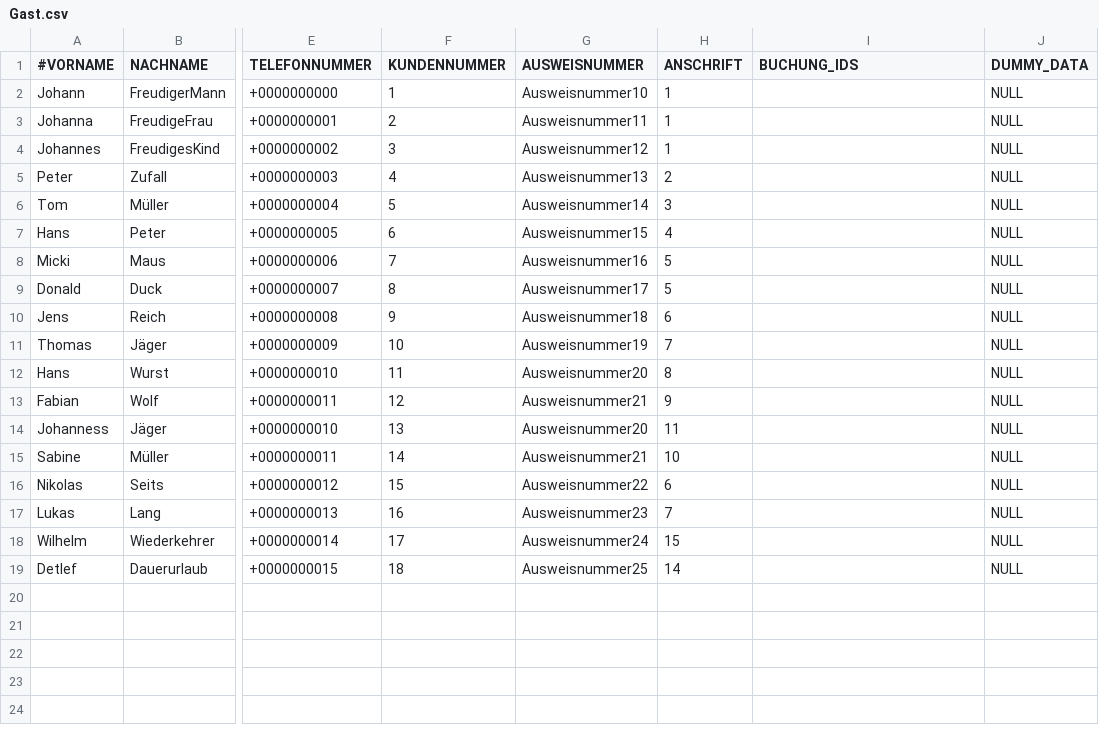
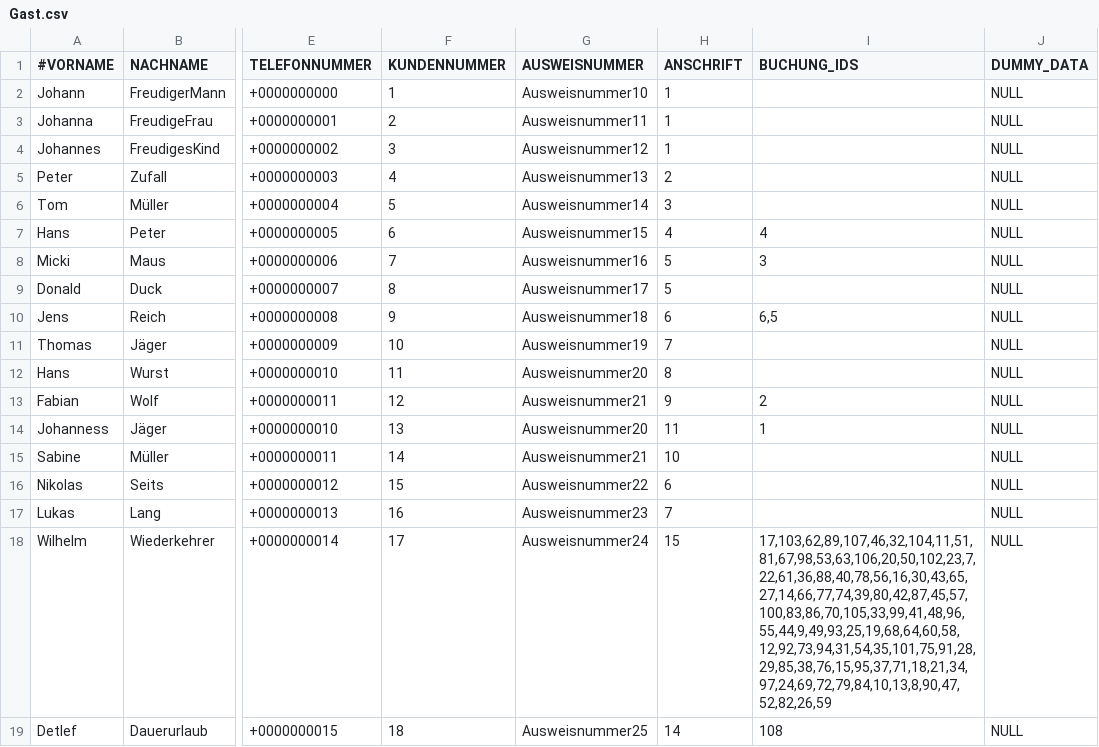
Before and after one commit to NicoZeitz/Campingplatzverwaltung, a CSV file: data/db/Gast.csv, drawn as a sheet; only a part is shown, gaps mark what is left out; the diff names each change by its address in the sheet, - before the commit and + after, or states it on an @@ line.

```diff
--- a/data/db/Gast.csv
+++ b/data/db/Gast.csv
-I7 (BUCHUNG_IDS): (empty)
+I7 (BUCHUNG_IDS): 4
-I8 (BUCHUNG_IDS): (empty)
+I8 (BUCHUNG_IDS): 3
-I10 (BUCHUNG_IDS): (empty)
+I10 (BUCHUNG_IDS): 6,5
-I13 (BUCHUNG_IDS): (empty)
+I13 (BUCHUNG_IDS): 2
-I14 (BUCHUNG_IDS): (empty)
+I14 (BUCHUNG_IDS): 1
-I18 (BUCHUNG_IDS): (empty)
+I18 (BUCHUNG_IDS): 17,103,62,89,107,46,32,104,11,51,81,67,98,53,63,106,20,50,102,23,7,22,61,36,88,40,78,56,16,30,43,65,27,14,66,77,74,39,80,42,87,45,57,100,83,86,70,105,33,99,41,48,96,55,44,9,49,93,25,19,68,64,60,58,12,92,73,94,31,54,35,101,75,91,28,29,85,38,76,15,95,37,71,18,21,34,97,24,69,72,79,84,10,13,8,90,47,52,82,26,59
-I19 (BUCHUNG_IDS): (empty)
+I19 (BUCHUNG_IDS): 108
```
Also changed, not shown: data/db/Ausruestung.csv, data/db/Buchung.csv, 4 other files.
